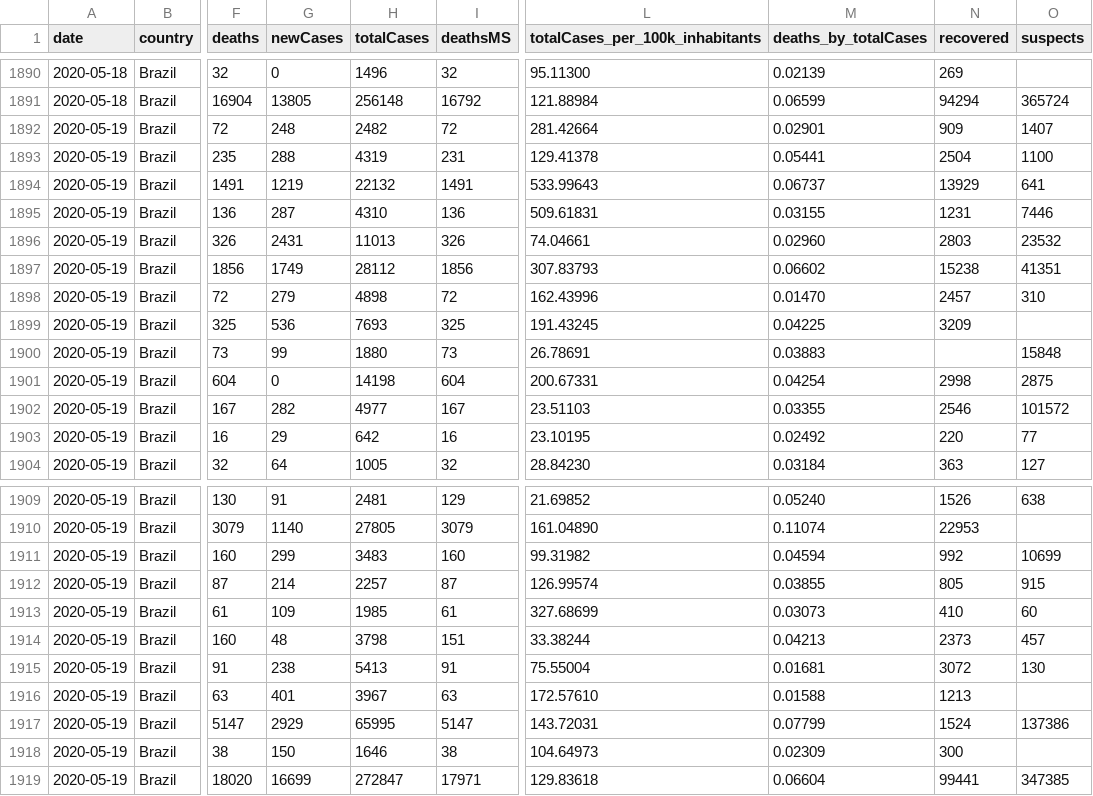
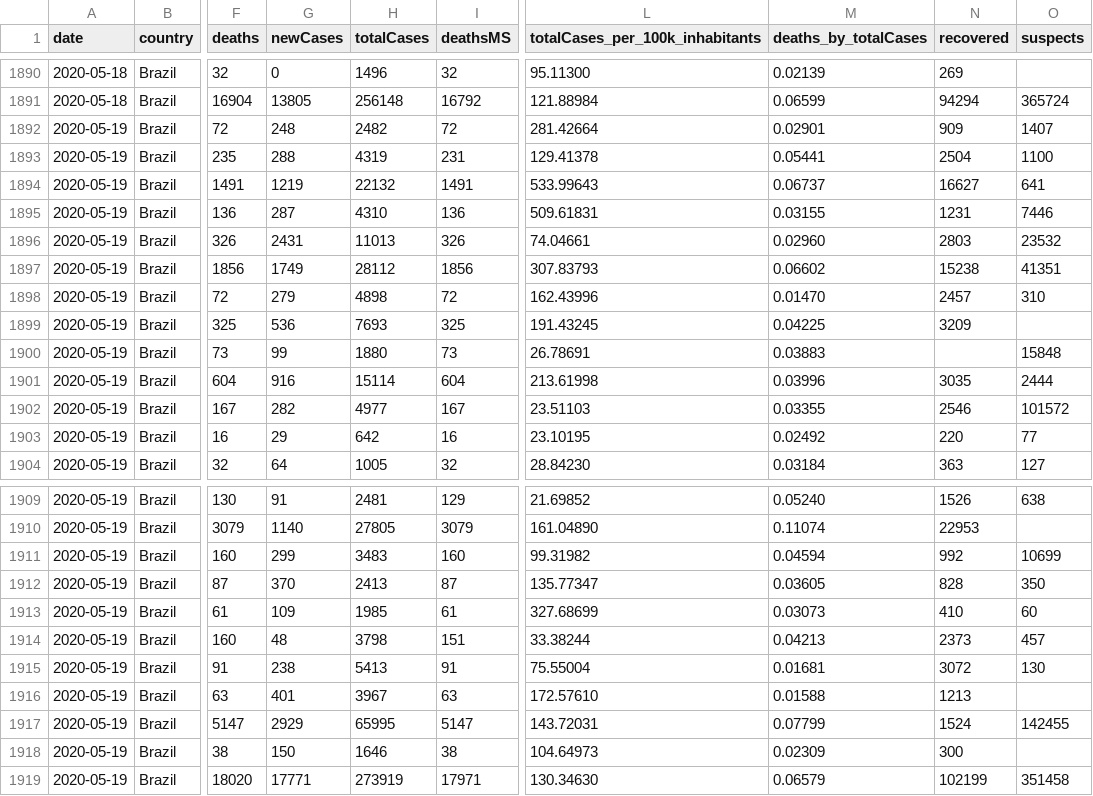
Before and after one commit to vdilego/covid19br, a CSV file: cases-brazil-states.csv, drawn as a sheet; only a part is shown, gaps mark what is left out; the diff names each change by its address in the sheet, - before the commit and + after, or states it on an @@ line.

```diff
--- a/cases-brazil-states.csv
+++ b/cases-brazil-states.csv
-N1894 (recovered): 13929
+N1894 (recovered): 16627
-G1901 (newCases): 0
+G1901 (newCases): 916
-H1901 (totalCases): 14198
+H1901 (totalCases): 15114
-L1901 (totalCases_per_100k_inhabitants): 200.67331
+L1901 (totalCases_per_100k_inhabitants): 213.61998
-M1901 (deaths_by_totalCases): 0.04254
+M1901 (deaths_by_totalCases): 0.03996
-N1901 (recovered): 2998
+N1901 (recovered): 3035
-O1901 (suspects): 2875
+O1901 (suspects): 2444
-G1912 (newCases): 214
+G1912 (newCases): 370
-H1912 (totalCases): 2257
+H1912 (totalCases): 2413
-L1912 (totalCases_per_100k_inhabitants): 126.99574
+L1912 (totalCases_per_100k_inhabitants): 135.77347
-M1912 (deaths_by_totalCases): 0.03855
+M1912 (deaths_by_totalCases): 0.03605
-N1912 (recovered): 805
+N1912 (recovered): 828
-O1912 (suspects): 915
+O1912 (suspects): 350
-O1917 (suspects): 137386
+O1917 (suspects): 142455
-G1919 (newCases): 16699
+G1919 (newCases): 17771
-H1919 (totalCases): 272847
+H1919 (totalCases): 273919
-L1919 (totalCases_per_100k_inhabitants): 129.83618
+L1919 (totalCases_per_100k_inhabitants): 130.34630
-M1919 (deaths_by_totalCases): 0.06604
+M1919 (deaths_by_totalCases): 0.06579
-N1919 (recovered): 99441
+N1919 (recovered): 102199
-O1919 (suspects): 347385
+O1919 (suspects): 351458
```
Also changed, not shown: cases-brazil-cities.csv, cases-brazil-total.csv, 3 other files.
